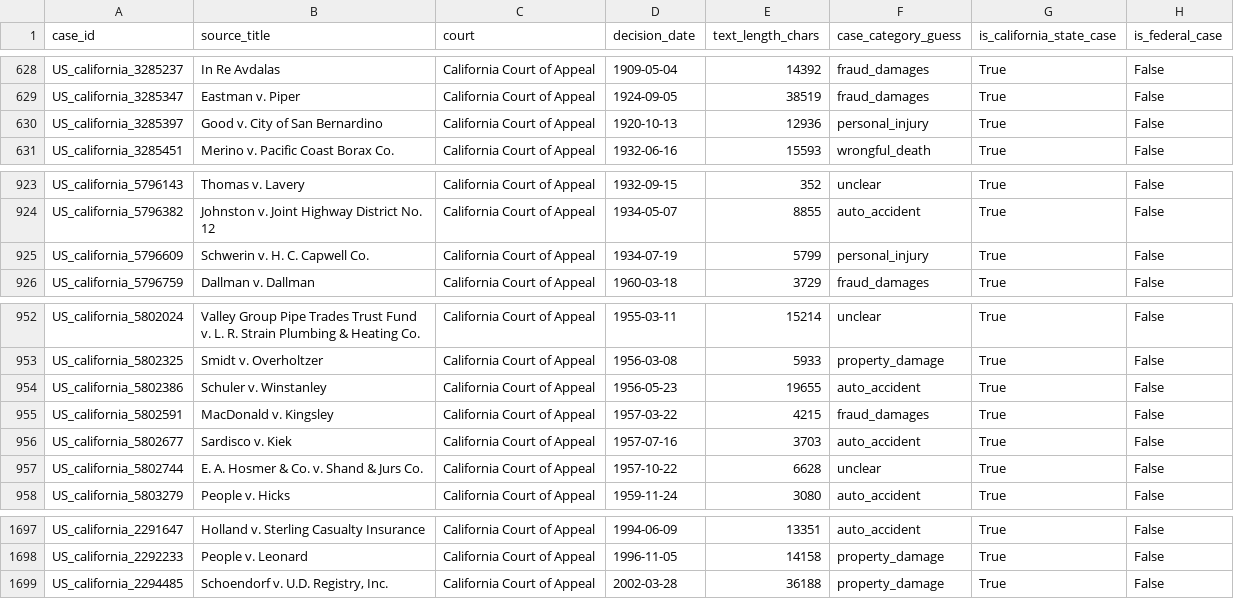
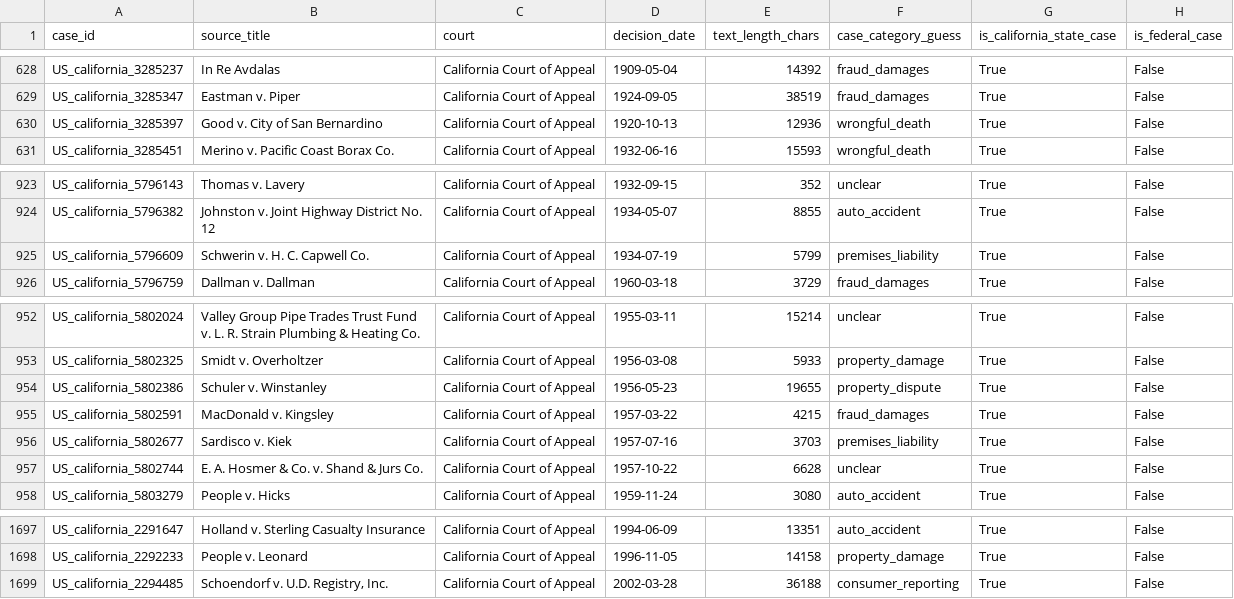
Before and after one commit to LeeJungYeonn/comparative-law-llm, a CSV file: outputs/us_california_cases_qc.csv, drawn as a sheet; only a part is shown, gaps mark what is left out; the diff names each change by its address in the sheet, - before the commit and + after, or states it on an @@ line.

Commit message:
Revise some US cases' category labels

```diff
--- a/outputs/us_california_cases_qc.csv
+++ b/outputs/us_california_cases_qc.csv
-F630 (case_category_guess): personal_injury
+F630 (case_category_guess): wrongful_death
-F925 (case_category_guess): personal_injury
+F925 (case_category_guess): premises_liability
-F954 (case_category_guess): auto_accident
+F954 (case_category_guess): property_dispute
-F956 (case_category_guess): auto_accident
+F956 (case_category_guess): premises_liability
-F1699 (case_category_guess): property_damage
+F1699 (case_category_guess): consumer_reporting
```
